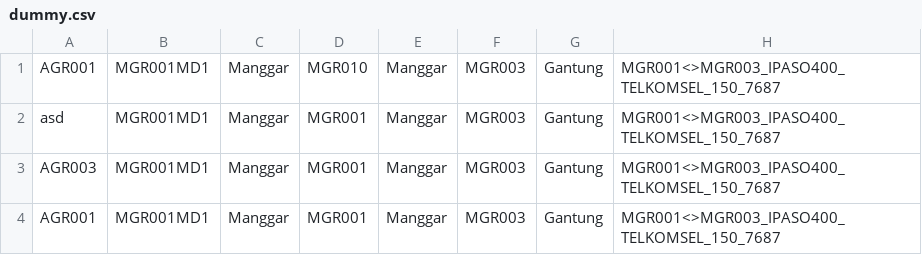
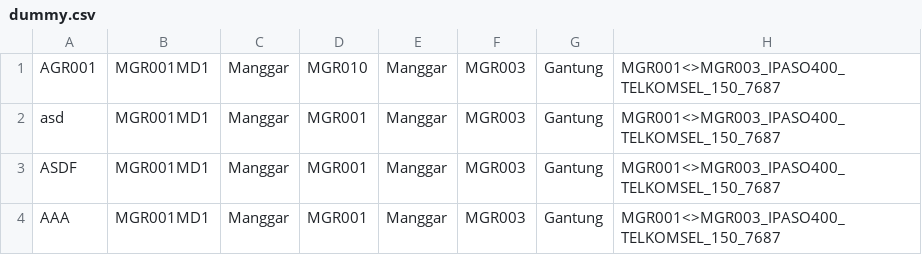
Before and after one commit to ayulestari10/linkroute, a CSV file: assets/csv/linkroute/dummy.csv, drawn as a sheet.

```diff
--- a/assets/csv/linkroute/dummy.csv
+++ b/assets/csv/linkroute/dummy.csv
@@ -2,3 +2,3 @@ AGR001,MGR001MD1,Manggar,MGR010,Manggar,MGR003,Gantung,MGR001<>MGR003_IPASO400_T
 asd,MGR001MD1,Manggar,MGR001,Manggar,MGR003,Gantung,MGR001<>MGR003_IPASO400_TELKOMSEL_150_7687
-AGR003,MGR001MD1,Manggar,MGR001,Manggar,MGR003,Gantung,MGR001<>MGR003_IPASO400_TELKOMSEL_150_7687
-AGR001,MGR001MD1,Manggar,MGR001,Manggar,MGR003,Gantung,MGR001<>MGR003_IPASO400_TELKOMSEL_150_7687
+ASDF,MGR001MD1,Manggar,MGR001,Manggar,MGR003,Gantung,MGR001<>MGR003_IPASO400_TELKOMSEL_150_7687
+AAA,MGR001MD1,Manggar,MGR001,Manggar,MGR003,Gantung,MGR001<>MGR003_IPASO400_TELKOMSEL_150_7687
```
Also changed, not shown: 16 other files.
